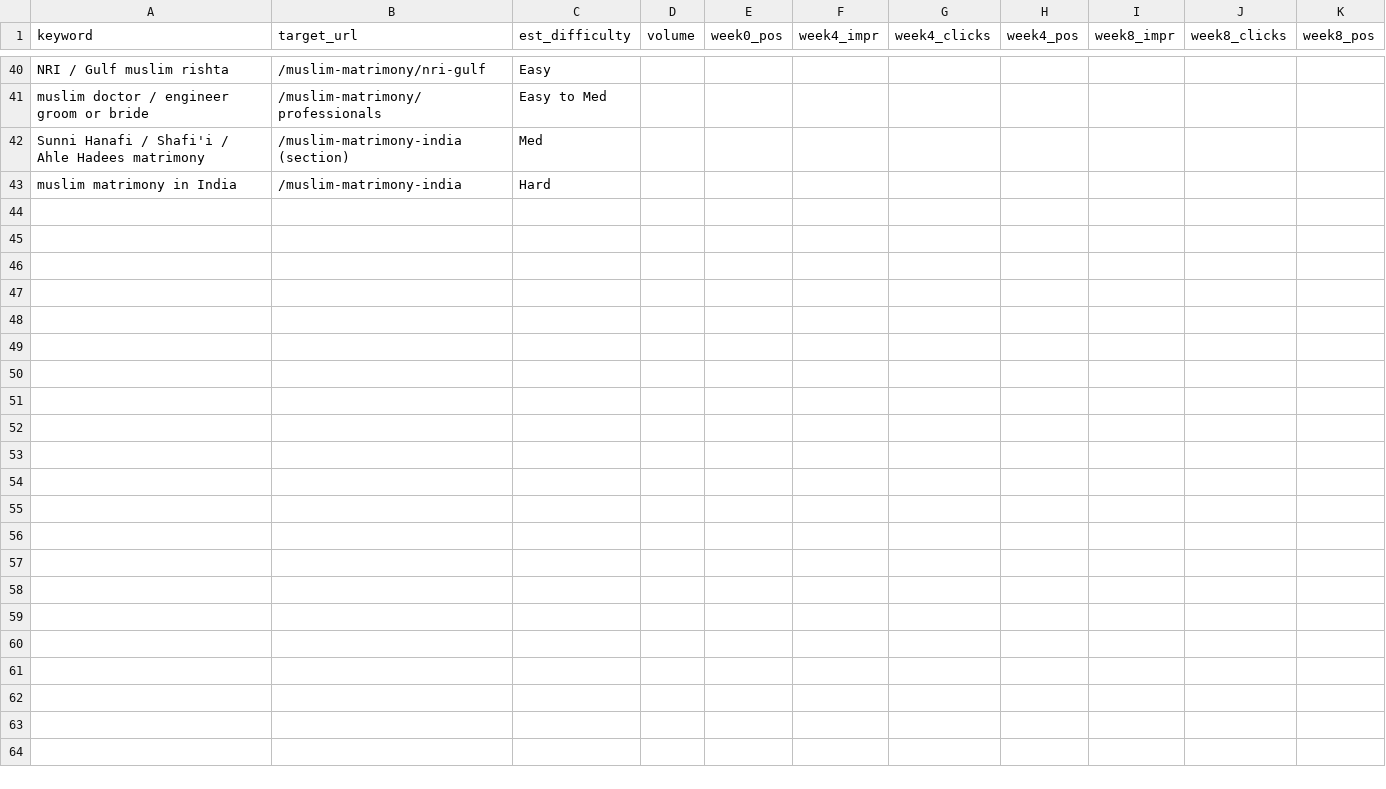
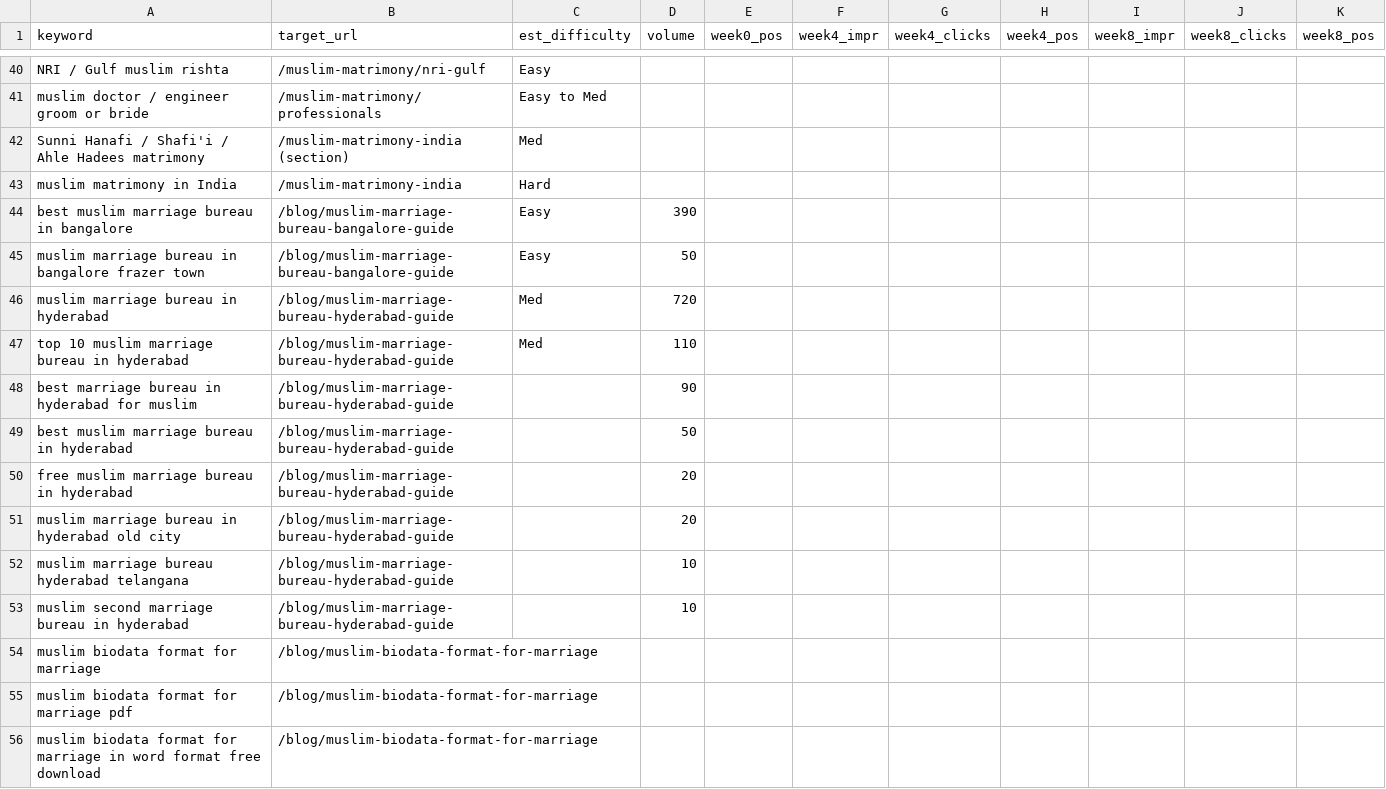
Before and after one commit to irshadahmed010/hum-nikah, a CSV file: seo/keyword-tracker.csv, drawn as a sheet; only a part is shown, gaps mark what is left out; the diff covers the shown part only.

```diff
--- a/seo/keyword-tracker.csv
+++ b/seo/keyword-tracker.csv
@@ -43 +43,14 @@ Sunni Hanafi / Shafi'i / Ahle Hadees matrimony,/muslim-matrimony-india (section)
 muslim matrimony in India,/muslim-matrimony-india,Hard,,,,,,,,
+best muslim marriage bureau in bangalore,/blog/muslim-marriage-bureau-bangalore-guide,Easy,390,,,,,,,
+muslim marriage bureau in bangalore frazer town,/blog/muslim-marriage-bureau-bangalore-guide,Easy,50,,,,,,,
+muslim marriage bureau in hyderabad,/blog/muslim-marriage-bureau-hyderabad-guide,Med,720,,,,,,,
+top 10 muslim marriage bureau in hyderabad,/blog/muslim-marriage-bureau-hyderabad-guide,Med,110,,,,,,,
+best marriage bureau in hyderabad for muslim,/blog/muslim-marriage-bureau-hyderabad-guide,,90,,,,,,,
+best muslim marriage bureau in hyderabad,/blog/muslim-marriage-bureau-hyderabad-guide,,50,,,,,,,
+free muslim marriage bureau in hyderabad,/blog/muslim-marriage-bureau-hyderabad-guide,,20,,,,,,,
+muslim marriage bureau in hyderabad old city,/blog/muslim-marriage-bureau-hyderabad-guide,,20,,,,,,,
+muslim marriage bureau hyderabad telangana,/blog/muslim-marriage-bureau-hyderabad-guide,,10,,,,,,,
+muslim second marriage bureau in hyderabad,/blog/muslim-marriage-bureau-hyderabad-guide,,10,,,,,,,
+muslim biodata format for marriage,/blog/muslim-biodata-format-for-marriage,,,,,,,,,
+muslim biodata format for marriage pdf,/blog/muslim-biodata-format-for-marriage,,,,,,,,,
+muslim biodata format for marriage in word format free download,/blog/muslim-biodata-format-for-marriage,,,,,,,,,
```
Also changed, not shown: 12 added rows and 1 edited cell elsewhere in this file, 39 other files.
